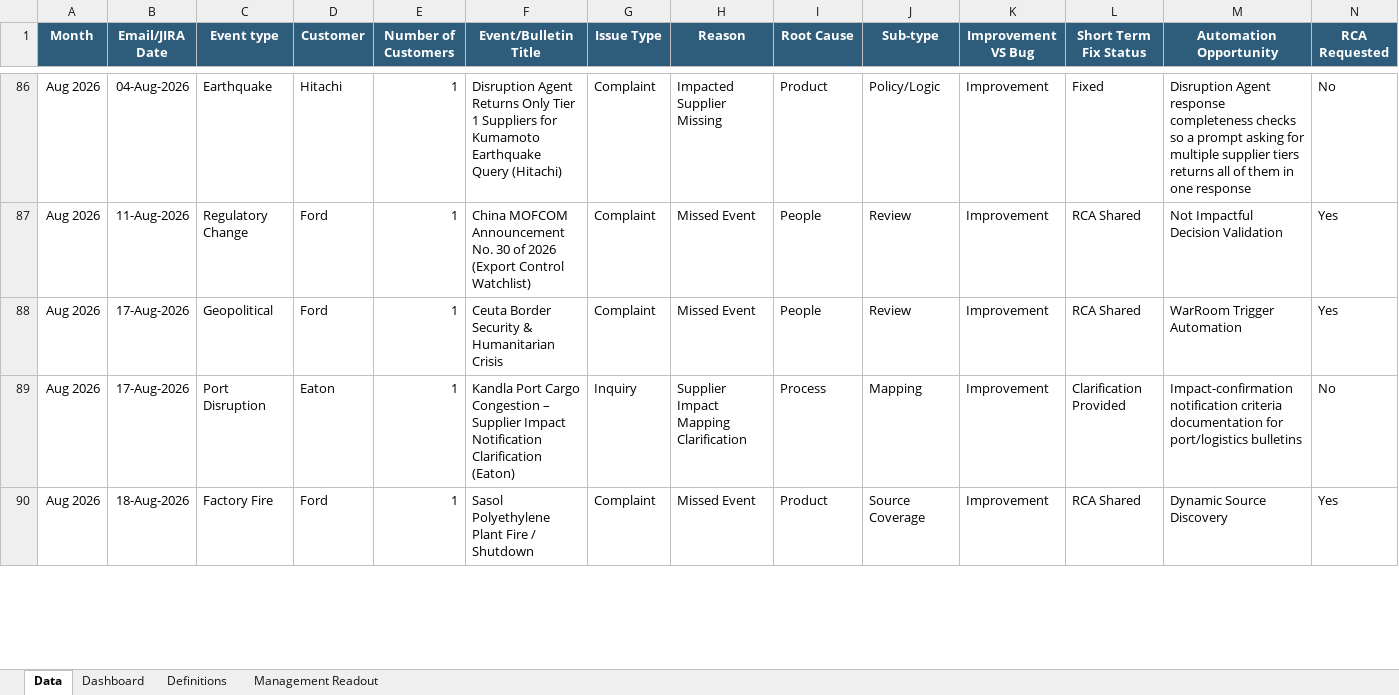
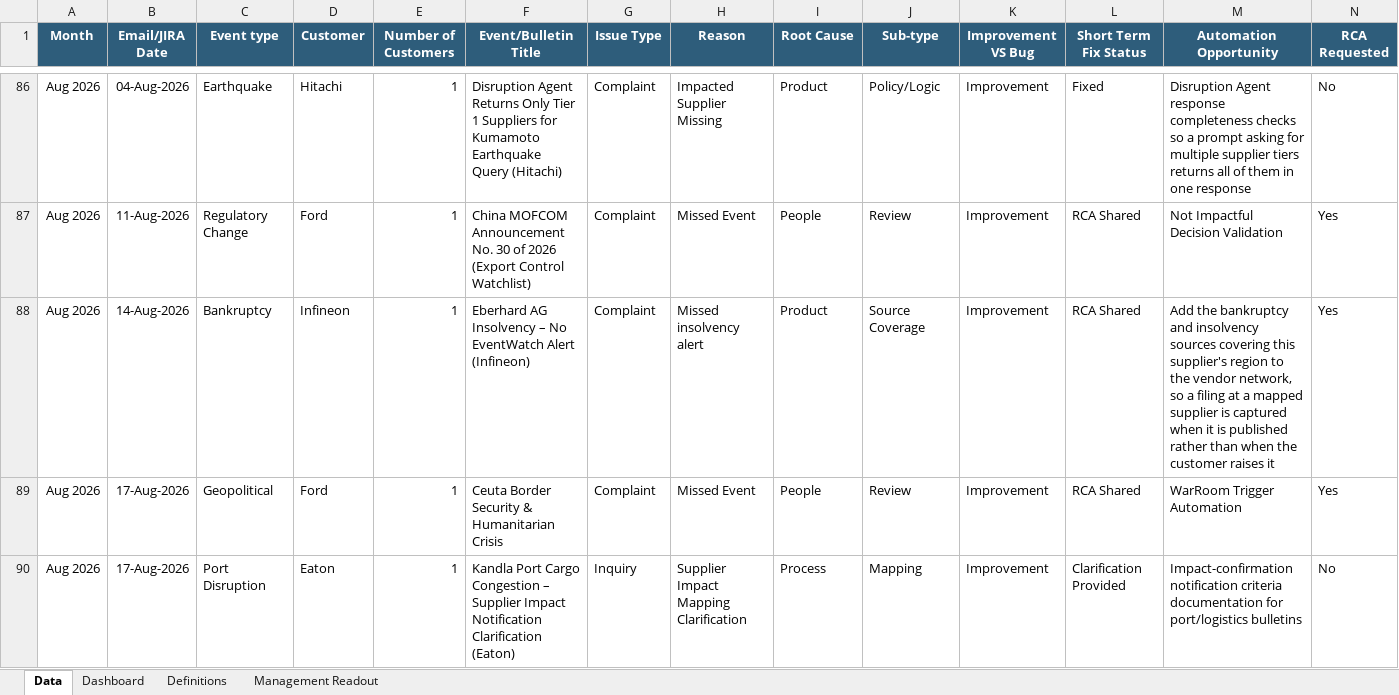
Before and after one commit to sangrambarger/EventWatch_Customer_Complaints, an Excel workbook: EventWatch_Customer_Complaints_2026.xlsx, sheet Data, drawn as a sheet; only a part is shown, gaps mark what is left out; the shorter side is filled out with more unchanged rows; values as stored, in another font and other column widths than the file's, no borders; conditional formats and table styles not drawn; rows hold the shown columns only; the diff names each change by its address in the sheet, - before the commit and + after, or states it on an @@ line.

```diff
--- a/EventWatch_Customer_Complaints_2026.xlsx (sheet Data)
+++ b/EventWatch_Customer_Complaints_2026.xlsx (sheet Data)
+row 88: Aug 2026 | 14-Aug-2026 | Bankruptcy | Infineon | 1 | Eberhard AG Insolvency – No EventWatch Alert (Infineon) | Complaint | Missed insolvency alert | Product | Source Coverage | Improvement | RCA Shared | Add the bankruptcy and insolvency sources covering this supplier's region to the vendor network, so a filing at a mapped supplier is captured when it is published rather than when the customer raises it | Yes
```
Also changed, not shown: sheet Dashboard, charts or pictures, 2 other files.
